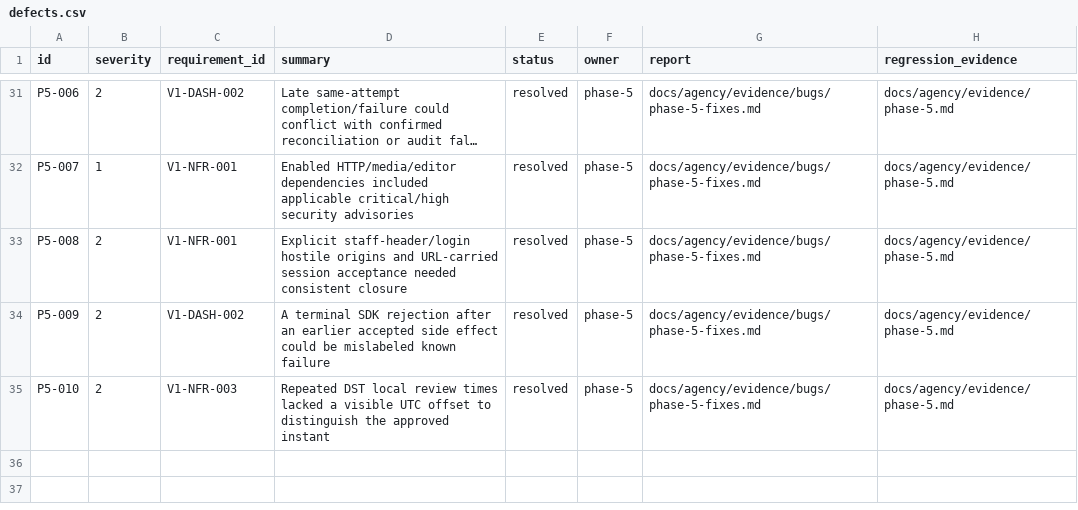
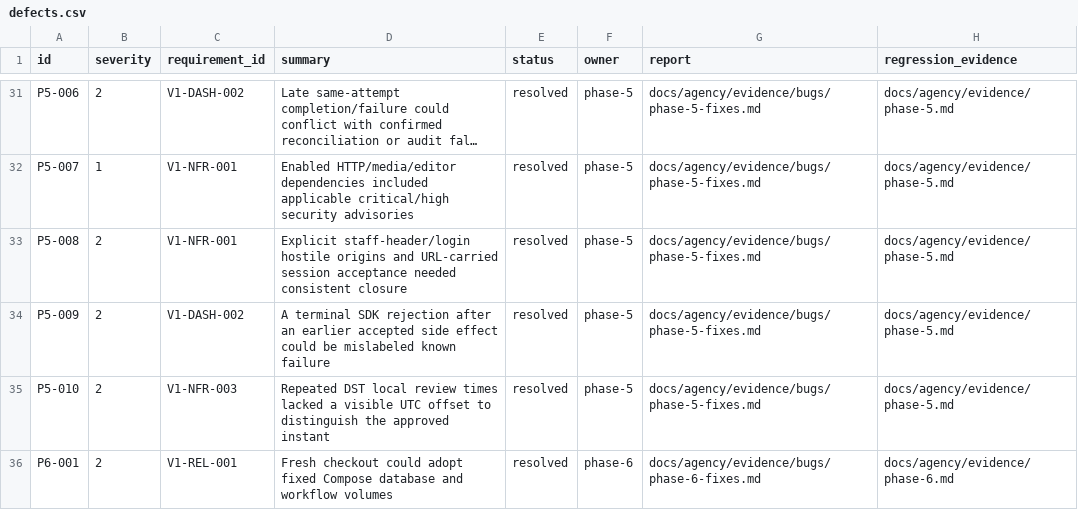
Before and after one commit to samidoomsday-star/postiz, a CSV file: docs/agency/defects.csv, drawn as a sheet; only a part is shown, gaps mark what is left out; long unchanged cells end in …; the diff names each change by its address in the sheet, - before the commit and + after, or states it on an @@ line.

```diff
--- a/docs/agency/defects.csv
+++ b/docs/agency/defects.csv
+row 36: P6-001 | 2 | V1-REL-001 | Fresh checkout could adopt fixed Compose database and workflow volumes | resolved | phase-6 | docs/agency/evidence/bugs/phase-6-fixes.md | docs/agency/evidence/phase-6.md
```
Also changed, not shown: docs/agency/traceability.csv, 12 other files.
